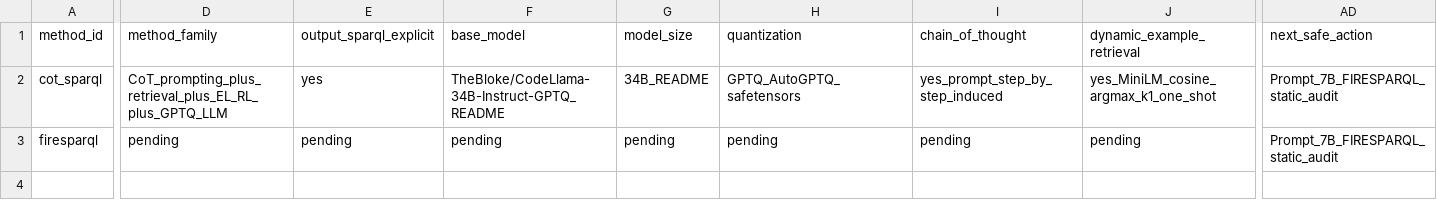
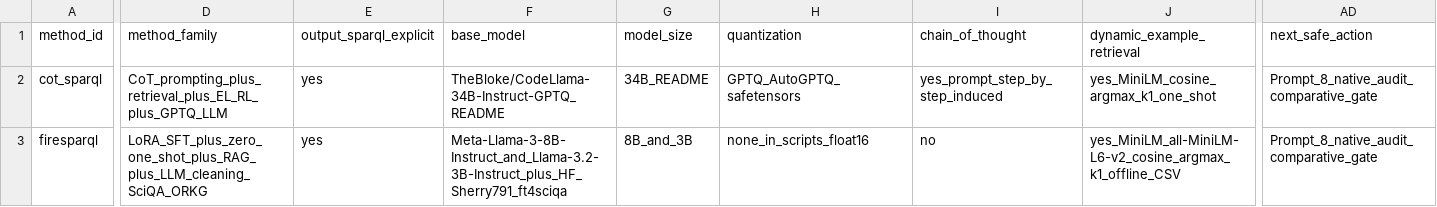
Before and after one commit to EdmundoMori/text2sparql-reproducibility-lab, a CSV file: audit/WAVE_C_STATIC_AUDIT_MATRIX.csv, drawn as a sheet; only a part is shown, gaps mark what is left out; the diff covers the shown part only; the diff names each change by its address in the sheet, - before the commit and + after, or states it on an @@ line.

```diff
--- a/audit/WAVE_C_STATIC_AUDIT_MATRIX.csv
+++ b/audit/WAVE_C_STATIC_AUDIT_MATRIX.csv
-AD2:AD3 (next_safe_action): Prompt_7B_FIRESPARQL_static_audit
+AD2:AD3 (next_safe_action): Prompt_8_native_audit_comparative_gate
-D3 (method_family): pending
+D3 (method_family): LoRA_SFT_plus_zero_one_shot_plus_RAG_plus_LLM_cleaning_SciQA_ORKG
-E3 (output_sparql_explicit): pending
+E3 (output_sparql_explicit): yes
-F3 (base_model): pending
+F3 (base_model): Meta-Llama-3-8B-Instruct_and_Llama-3.2-3B-Instruct_plus_HF_Sherry791_ft4sciqa
-G3 (model_size): pending
+G3 (model_size): 8B_and_3B
-H3 (quantization): pending
+H3 (quantization): none_in_scripts_float16
-I3 (chain_of_thought): pending
+I3 (chain_of_thought): no
-J3 (dynamic_example_retrieval): pending
+J3 (dynamic_example_retrieval): yes_MiniLM_all-MiniLM-L6-v2_cosine_argmax_k1_offline_CSV
```
Also changed, not shown: 21 edited cells elsewhere in this file, 36 other files.
